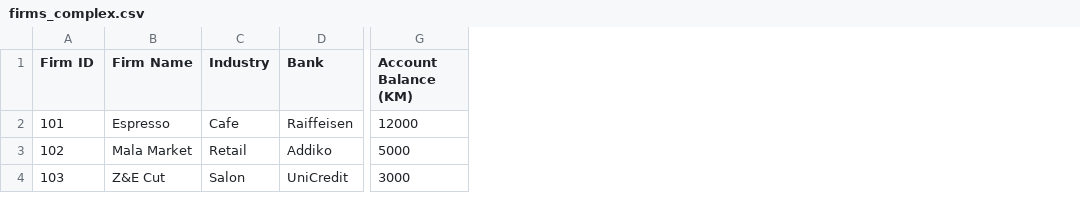
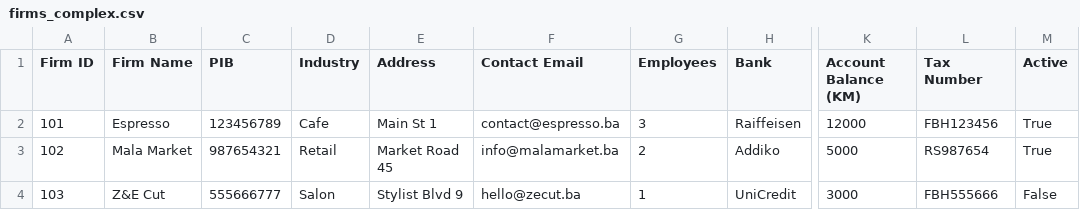
Before and after one commit to emir2002-git/ze-dashbaord, a CSV file: firms_complex.csv, drawn as a sheet; only a part is shown, gaps mark what is left out; the diff names each change by its address in the sheet, - before the commit and + after, or states it on an @@ line.

```diff
--- a/firms_complex.csv
+++ b/firms_complex.csv
+column C (PIB), rows 2-4: 123456789 | 987654321 | 555666777
+column E (Address), rows 2-4: Main St 1 | Market Road 45 | Stylist Blvd 9
+column F (Contact Email), rows 2-4: contact@espresso.ba | info@malamarket.ba | hello@zecut.ba
+column G (Employees), rows 2-4: 3 | 2 | 1
+column L (Tax Number), rows 2-4: FBH123456 | RS987654 | FBH555666
+column M (Active), rows 2-4: True | True | False
```
Also changed, not shown: monthly_summary.csv, pos_daily.csv, 1 other file.
